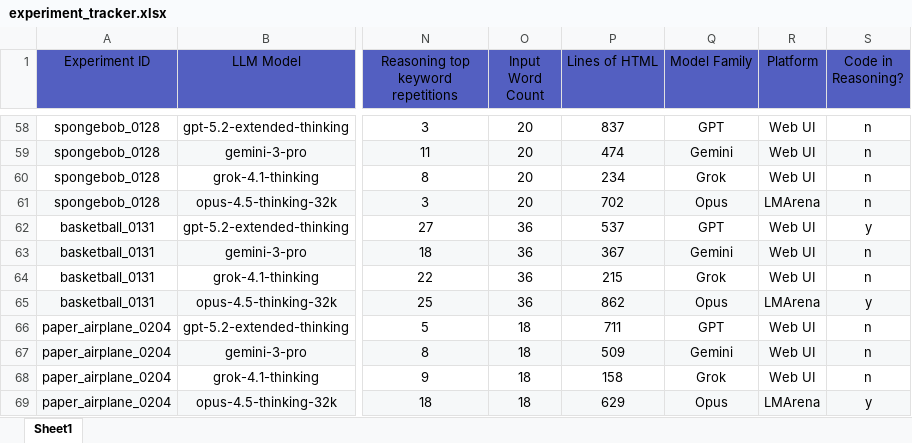
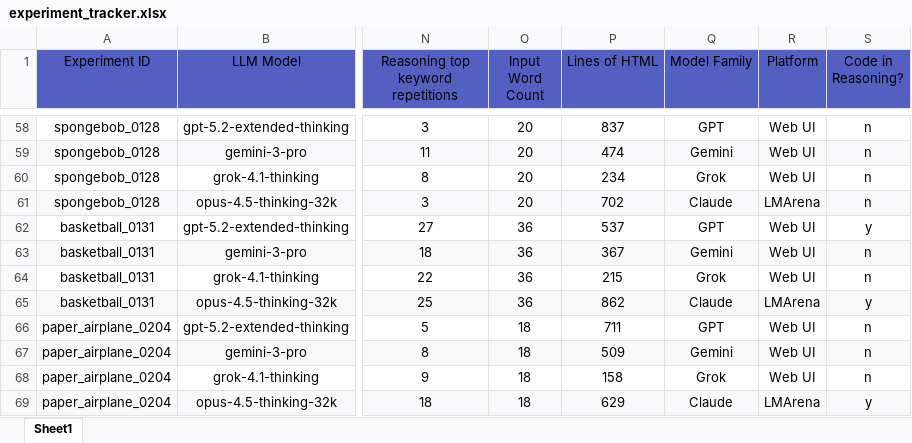
Before and after one commit to diegocp01/html_ai_battle, an Excel workbook: paper/experiment_tracker.xlsx, sheet Sheet1, drawn as a sheet; only a part is shown, gaps mark what is left out; values as stored, in another font and other column widths than the file's, no borders; charts and pictures not drawn; the diff covers the shown part only; the diff names each change by its address in the sheet, - before the commit and + after, or states it on an @@ line.

```diff
--- a/paper/experiment_tracker.xlsx (sheet Sheet1)
+++ b/paper/experiment_tracker.xlsx (sheet Sheet1)
-Q61 (Model Family): Opus
+Q61 (Model Family): Claude
-Q65 (Model Family): Opus
+Q65 (Model Family): Claude
-Q69 (Model Family): Opus
+Q69 (Model Family): Claude
```
Also changed, not shown: 14 edited cells elsewhere in this sheet, 11 other files.
